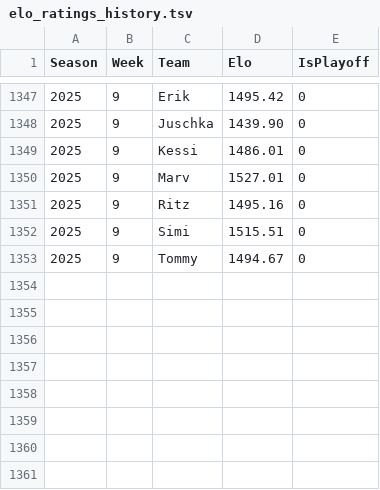
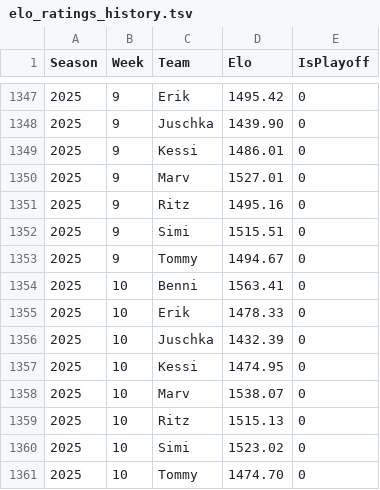
Before and after one commit to KoBeWa/Scrape, a TSV file: output/elo-history/elo_ratings_history.tsv, drawn as a sheet; only a part is shown, gaps mark what is left out; the diff names each change by its address in the sheet, - before the commit and + after, or states it on an @@ line.

```diff
--- a/output/elo-history/elo_ratings_history.tsv
+++ b/output/elo-history/elo_ratings_history.tsv
+row 1354: 2025 | 10 | Benni | 1563.41 | 0
+row 1355: 2025 | 10 | Erik | 1478.33 | 0
+row 1356: 2025 | 10 | Juschka | 1432.39 | 0
+row 1357: 2025 | 10 | Kessi | 1474.95 | 0
+row 1358: 2025 | 10 | Marv | 1538.07 | 0
+row 1359: 2025 | 10 | Ritz | 1515.13 | 0
+row 1360: 2025 | 10 | Simi | 1523.02 | 0
+row 1361: 2025 | 10 | Tommy | 1474.70 | 0
```
Also changed, not shown: 1 other file.
